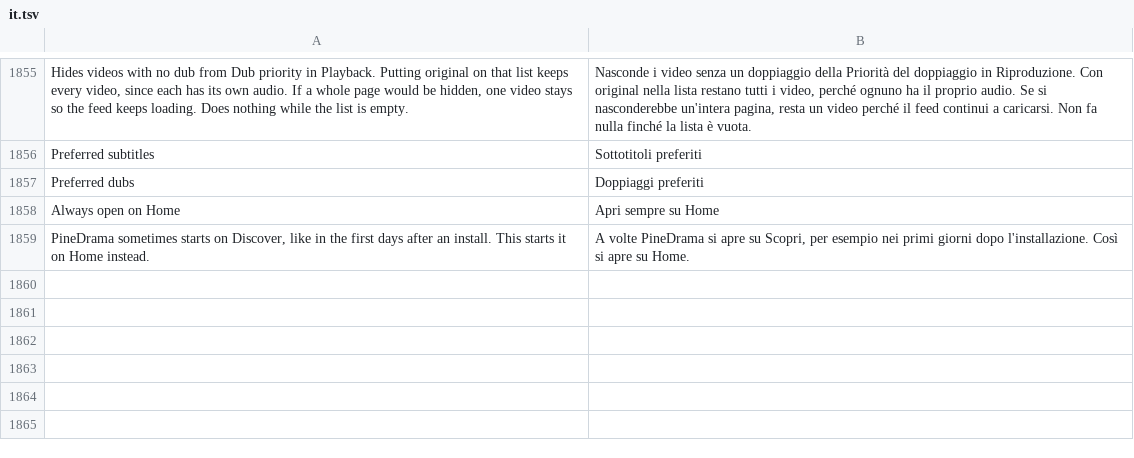
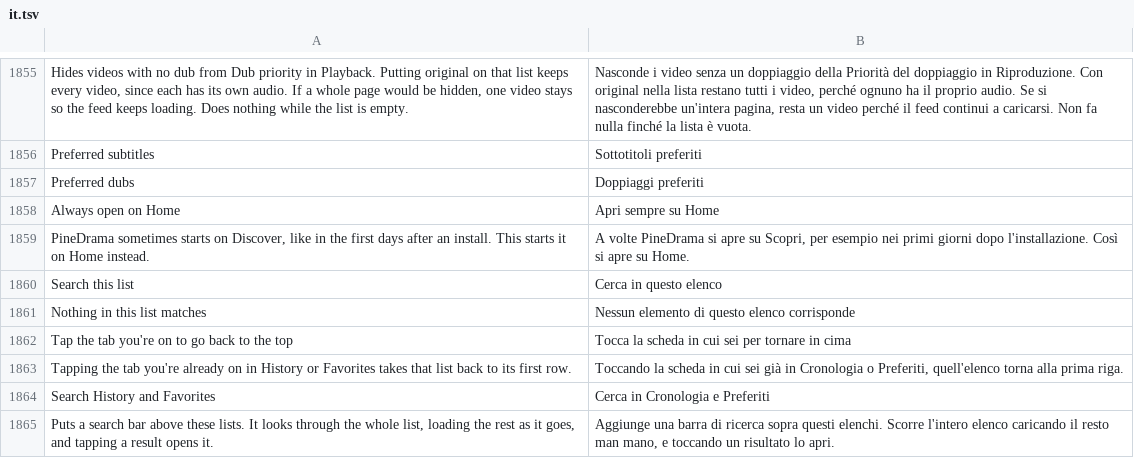
Before and after one commit to SysAdminDoc/HushPine, a TSV file: extensions/pinedrama/src/main/l10n/it.tsv, drawn as a sheet; only a part is shown, gaps mark what is left out.

```diff
--- a/extensions/pinedrama/src/main/l10n/it.tsv
+++ b/extensions/pinedrama/src/main/l10n/it.tsv
@@ -1859 +1859,7 @@ Always open on Home	Apri sempre su Home
 PineDrama sometimes starts on Discover, like in the first days after an install. This starts it on Home instead.	A volte PineDrama si apre su Scopri, per esempio nei primi giorni dopo l'installazione. Così si apre su Home.
+Search this list	Cerca in questo elenco
+Nothing in this list matches	Nessun elemento di questo elenco corrisponde
+Tap the tab you're on to go back to the top	Tocca la scheda in cui sei per tornare in cima
+Tapping the tab you're already on in History or Favorites takes that list back to its first row.	Toccando la scheda in cui sei già in Cronologia o Preferiti, quell'elenco torna alla prima riga.
+Search History and Favorites	Cerca in Cronologia e Preferiti
+Puts a search bar above these lists. It looks through the whole list, loading the rest as it goes, and tapping a result opens it.	Aggiunge una barra di ricerca sopra questi elenchi. Scorre l'intero elenco caricando il resto man mano, e toccando un risultato lo apri.
```
Also changed, not shown: extensions/pinedrama/src/main/l10n/az.tsv, extensions/pinedrama/src/main/l10n/de.tsv, 32 other files.
